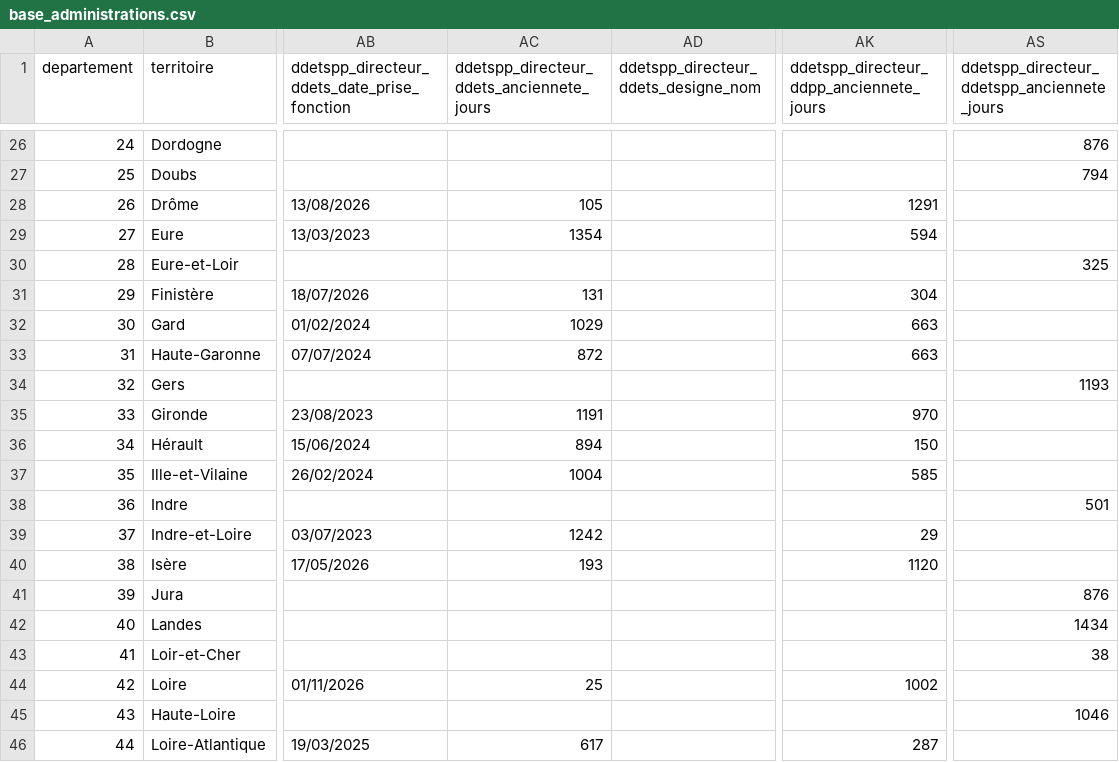
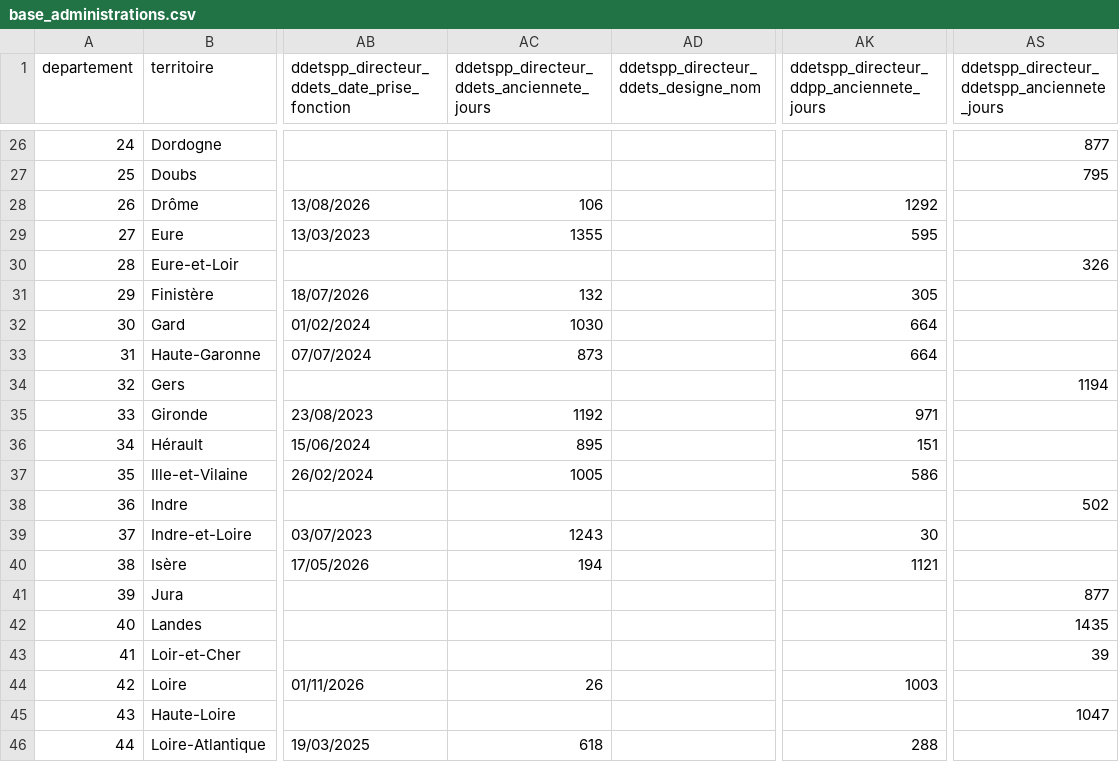
Before and after one commit to mathieu-bottero/prefets-france, a CSV file: commun/data/base_administrations.csv, drawn as a sheet; only a part is shown, gaps mark what is left out; the diff covers the shown part only; the diff names each change by its address in the sheet, - before the commit and + after, or states it on an @@ line.

```diff
--- a/commun/data/base_administrations.csv
+++ b/commun/data/base_administrations.csv
-AS26: 876
+AS26: 877
-AS27: 794
+AS27: 795
-AC28: 105
+AC28: 106
-AK28: 1291
+AK28: 1292
-AC29: 1354
+AC29: 1355
-AK29: 594
+AK29: 595
-AS30: 325
+AS30: 326
-AC31: 131
+AC31: 132
-AK31: 304
+AK31: 305
-AC32: 1029
+AC32: 1030
-AK32:AK33: 663
+AK32:AK33: 664
-AC33: 872
+AC33: 873
-AS34: 1193
+AS34: 1194
-AC35: 1191
+AC35: 1192
-AK35: 970
+AK35: 971
-AC36: 894
+AC36: 895
-AK36: 150
+AK36: 151
-AC37: 1004
+AC37: 1005
-AK37: 585
+AK37: 586
-AS38: 501
+AS38: 502
-AC39: 1242
+AC39: 1243
-AK39: 29
+AK39: 30
-AC40: 193
+AC40: 194
-AK40: 1120
+AK40: 1121
-AS41: 876
+AS41: 877
-AS42: 1434
+AS42: 1435
-AS43: 38
+AS43: 39
-AC44: 25
+AC44: 26
-AK44: 1002
+AK44: 1003
-AS45: 1046
+AS45: 1047
-AC46: 617
+AC46: 618
-AK46: 287
+AK46: 288
```
Also changed, not shown: 110 edited cells elsewhere in this file, commun/data/base_administrations_regionales.csv.
